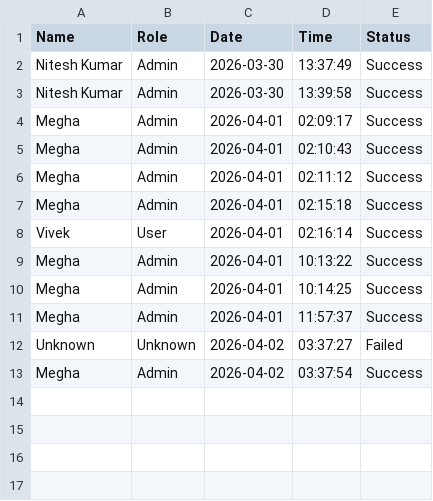
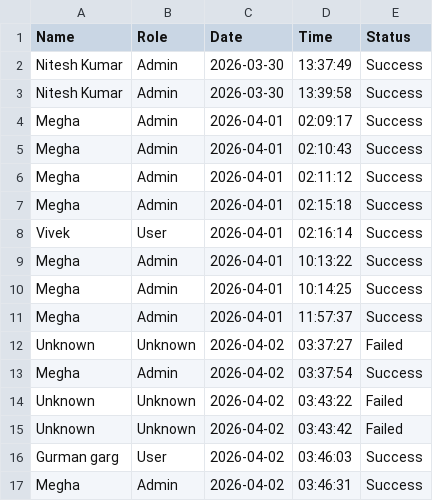
Before and after one commit to Nite-bit/Secure-Face-Login-System, a CSV file: logs/login_log.csv, drawn as a sheet; the diff names each change by its address in the sheet, - before the commit and + after, or states it on an @@ line.

Commit message:
Update user

```diff
--- a/logs/login_log.csv
+++ b/logs/login_log.csv
+row 14: Unknown | Unknown | 2026-04-02 | 03:43:22 | Failed
+row 15: Unknown | Unknown | 2026-04-02 | 03:43:42 | Failed
+row 16: Gurman garg | User | 2026-04-02 | 03:46:03 | Success
+row 17: Megha | Admin | 2026-04-02 | 03:46:31 | Success
```
Also changed, not shown: 12 other files.
